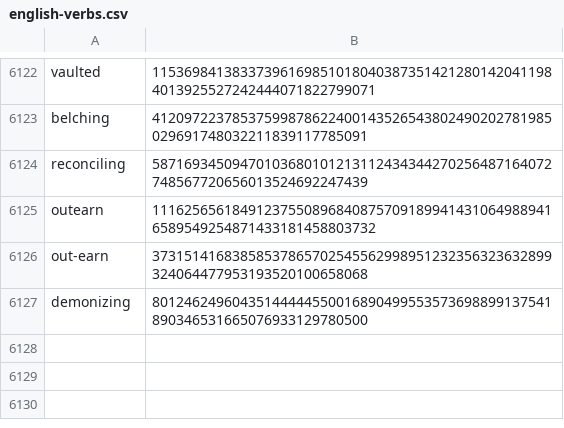
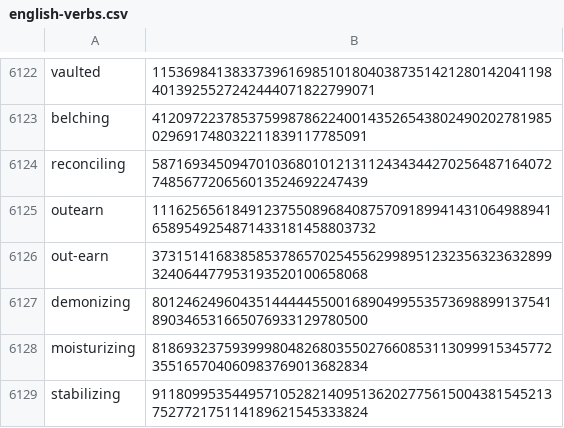
Before and after one commit to Zimtente/ens-collections, a CSV file: collections/english-verbs.csv, drawn as a sheet; only a part is shown, gaps mark what is left out.

Commit message:
added names to verbs

```diff
--- a/collections/english-verbs.csv
+++ b/collections/english-verbs.csv
@@ -6127 +6127,3 @@ out-earn,37315141683858537865702545562998951232356323632899324064477953193520100
 demonizing,80124624960435144444550016890499553573698899137541890346531665076933129780500
+moisturizing,81869323759399980482680355027660853113099915345772355165704060983769013682834
+stabilizing,91180995354495710528214095136202775615004381545213752772175114189621545333824
```
